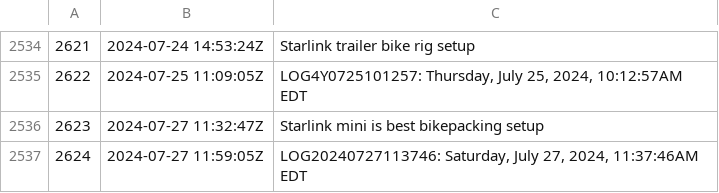
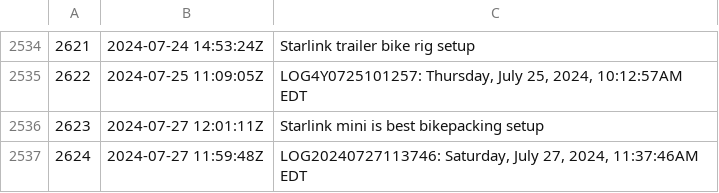
Before and after one commit to rwxrob/zet, a TSV file: docs/dex/nodes.tsv, drawn as a sheet; only a part is shown, gaps mark what is left out.

```diff
--- a/docs/dex/nodes.tsv
+++ b/docs/dex/nodes.tsv
@@ -2535,3 +2535,3 @@
 2622	2024-07-25 11:09:05Z	LOG4Y0725101257: Thursday, July 25, 2024, 10:12:57AM EDT
-2623	2024-07-27 11:32:47Z	Starlink mini is best bikepacking setup
-2624	2024-07-27 11:59:05Z	LOG20240727113746: Saturday, July 27, 2024, 11:37:46AM EDT
+2623	2024-07-27 12:01:11Z	Starlink mini is best bikepacking setup
+2624	2024-07-27 11:59:48Z	LOG20240727113746: Saturday, July 27, 2024, 11:37:46AM EDT
```
Also changed, not shown: 3 other files.
